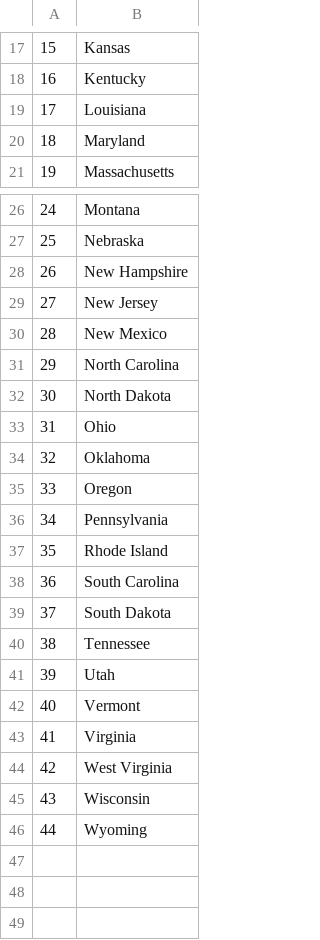
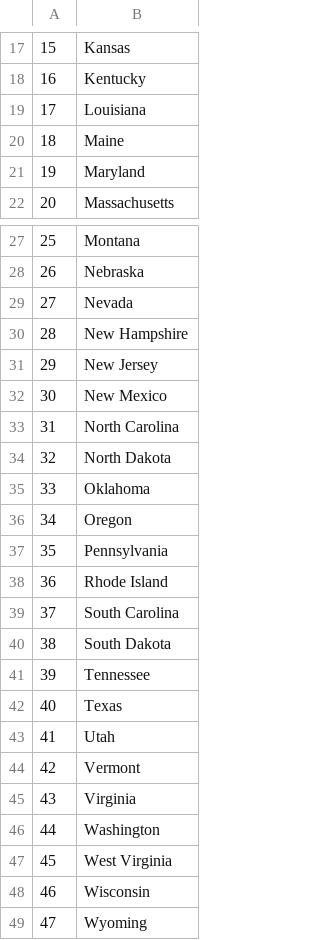
Before and after one commit to gauriguptaa/100-days-of-code, a CSV file: data_science_projects/US_states_Game/states_to_learn.csv, drawn as a sheet; only a part is shown, gaps mark what is left out; removed rows and columns are numbered as before the commit, all else as after; the diff names each change by its address in the sheet, - before the commit and + after, or states it on an @@ line.

Commit message:
List Comprehension - modifying US Quiz project

```diff
--- a/data_science_projects/US_states_Game/states_to_learn.csv
+++ b/data_science_projects/US_states_Game/states_to_learn.csv
+row 20: 18 | Maine
@@ column A renumbered from row 21 down @@
+row 29: 27 | Nevada
-row 33: 31 | Ohio
+row 42: 40 | Texas
+row 46: 44 | Washington
```
Also changed, not shown: 7 other files.
